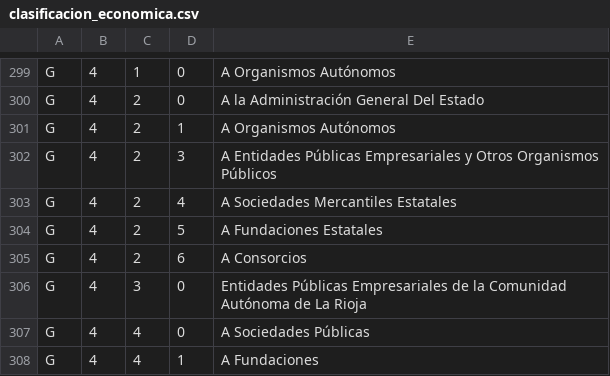
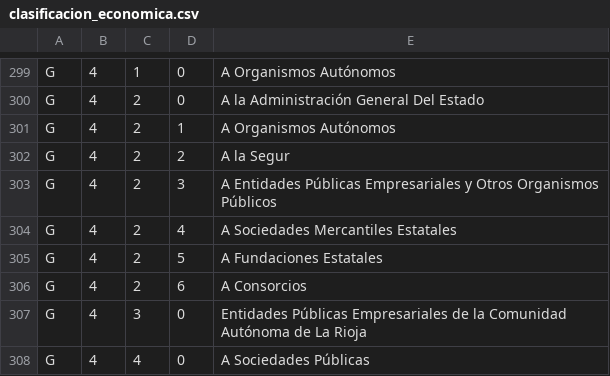
Before and after one commit to civio/presupuesto-larioja, a CSV file: data/es/clasificacion_economica.csv, drawn as a sheet; only a part is shown, gaps mark what is left out; the shorter side is filled out with more unchanged rows; the diff names each change by its address in the sheet, - before the commit and + after, or states it on an @@ line.

```diff
--- a/data/es/clasificacion_economica.csv
+++ b/data/es/clasificacion_economica.csv
+row 302: G | 4 | 2 | 2 | A la Segur
```
Also changed, not shown: data/es/comunidad/2024/ejecucion_ingresos.csv, 2 other files.
